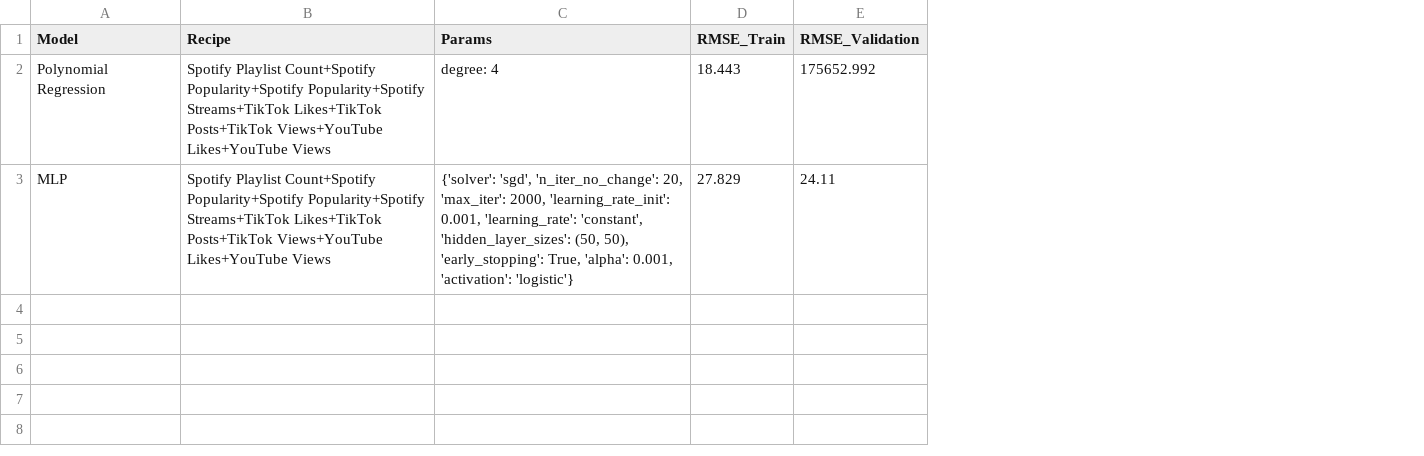
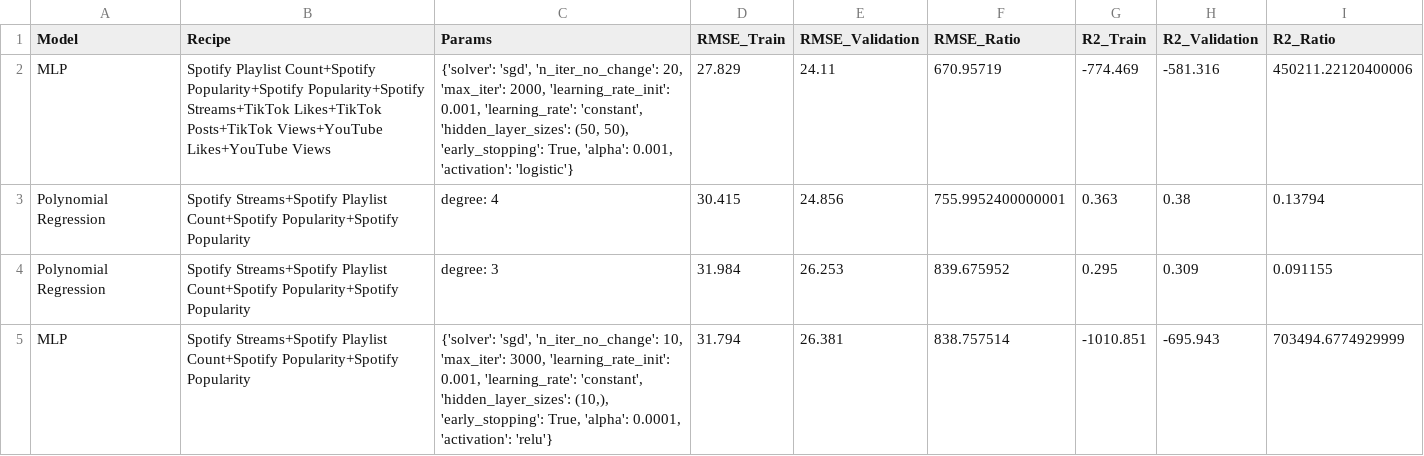
Before and after one commit to zacky111/PFML_Project, a CSV file: best_results.csv, drawn as a sheet; removed rows and columns are numbered as before the commit, all else as after; the diff names each change by its address in the sheet, - before the commit and + after, or states it on an @@ line.

```diff
--- a/best_results.csv
+++ b/best_results.csv
+column F (RMSE_Ratio), row 2: 670.95719
+column G (R2_Train), row 2: -774.469
+column H (R2_Validation), row 2: -581.316
+column I (R2_Ratio), row 2: 450211.22120400006
-row 2: Polynomial Regression | Spotify Playlist Count+Spotify Popularity+Spotify Popularity+Spotify Streams+TikTok Likes+TikTok Posts+TikTok Views+YouTube Likes+YouTube Views | degree: 4 | 18.443 | 175652.992
+row 3: Polynomial Regression | Spotify Streams+Spotify Playlist Count+Spotify Popularity+Spotify Popularity | degree: 4 | 30.415 | 24.856 | 755.9952400000001 | 0.363 | 0.38 | 0.13794
+row 4: Polynomial Regression | Spotify Streams+Spotify Playlist Count+Spotify Popularity+Spotify Popularity | degree: 3 | 31.984 | 26.253 | 839.675952 | 0.295 | 0.309 | 0.091155
+row 5: MLP | Spotify Streams+Spotify Playlist Count+Spotify Popularity+Spotify Popularity | {'solver': 'sgd', 'n_iter_no_change': 10, 'max_iter': 3000, 'learning_rate_init': 0.001, 'learning_rate': 'constant', 'hidden_layer_sizes': (10,), 'early_stopping': True, 'alpha': 0.0001, 'activation': 'relu'} | 31.794 | 26.381 | 838.757514 | -1010.851 | -695.943 | 703494.6774929999
```
Also changed, not shown: best_models_per_recipe.csv, results.csv, 12 other files.
